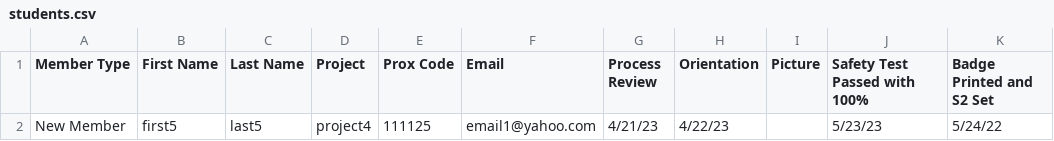
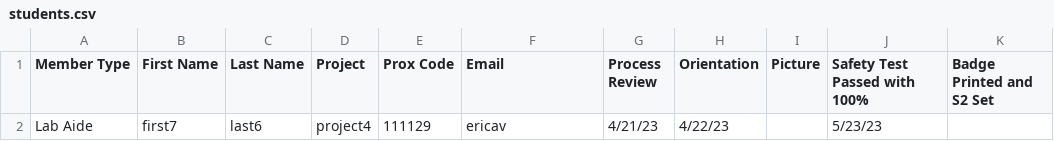
Before and after one commit to guitareric/S2-automake-account, a CSV file: src/students.csv, drawn as a sheet.

```diff
--- a/src/students.csv
+++ b/src/students.csv
@@ -1,2 +1,2 @@
 Member Type,First Name,Last Name,Project,Prox Code,Email,Process Review,Orientation,Picture,Safety Test Passed with 100%,Badge Printed and S2 Set
-New Member,first5,last5,project4,111125,email1@yahoo.com,4/21/23,4/22/23,,5/23/23,5/24/22
+Lab Aide,first7,last6,project4,111129,ericav,4/21/23,4/22/23,,5/23/23,
```
Also changed, not shown: 3 other files.
